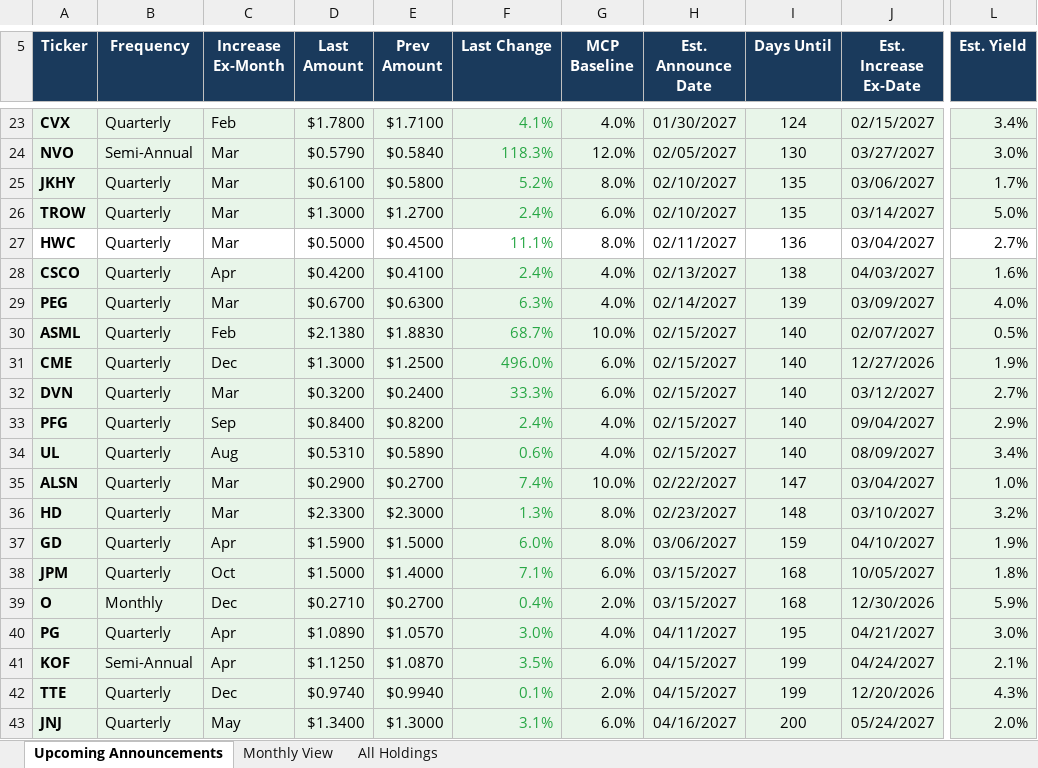
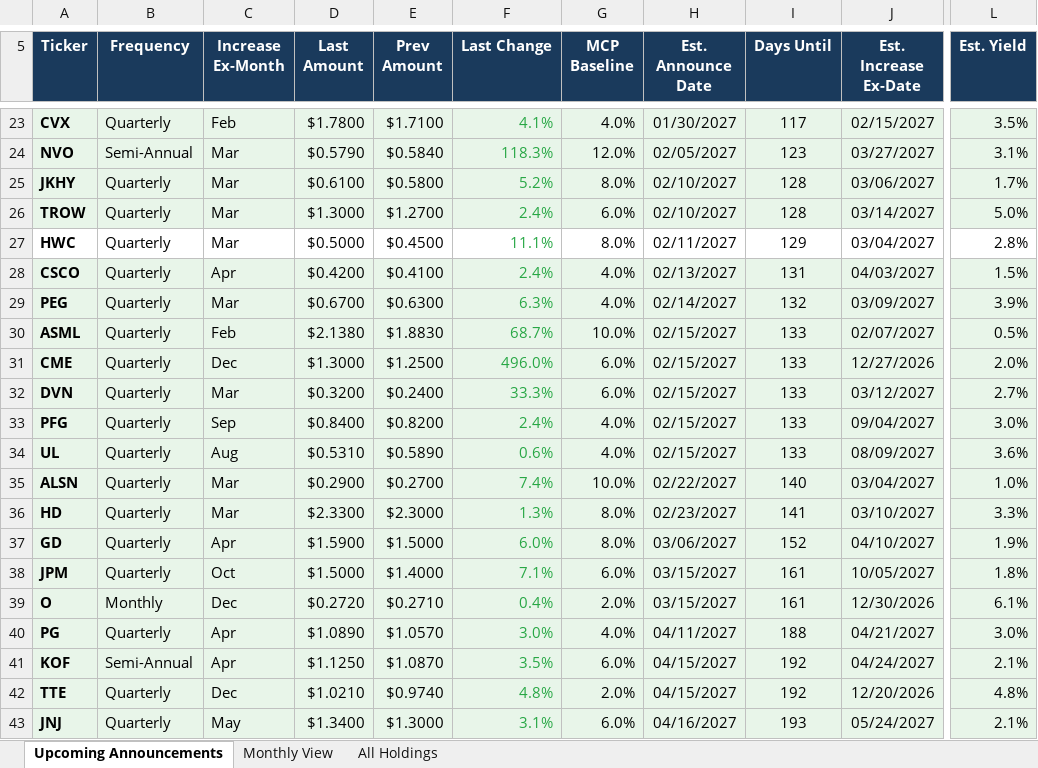
Before and after one commit to ryansadair/mcp-dashboard, an Excel workbook: data/dividend_calendar.xlsx, sheet Upcoming Announcements, drawn as a sheet; only a part is shown, gaps mark what is left out; values as stored, in another font and other column widths than the file's, no borders; the diff covers the shown part only; the diff names each change by its address in the sheet, - before the commit and + after, or states it on an @@ line.

```diff
--- a/data/dividend_calendar.xlsx (sheet Upcoming Announcements)
+++ b/data/dividend_calendar.xlsx (sheet Upcoming Announcements)
-I23 (Days Until): 124
+I23 (Days Until): 117
-L23 (Est. Yield): 3.4%
+L23 (Est. Yield): 3.5%
-I24 (Days Until): 130
+I24 (Days Until): 123
-L24 (Est. Yield): 3.0%
+L24 (Est. Yield): 3.1%
-I25:I26 (Days Until): 135
+I25:I26 (Days Until): 128
-I27 (Days Until): 136
+I27 (Days Until): 129
-L27 (Est. Yield): 2.7%
+L27 (Est. Yield): 2.8%
-I28 (Days Until): 138
+I28 (Days Until): 131
-L28 (Est. Yield): 1.6%
+L28 (Est. Yield): 1.5%
-I29 (Days Until): 139
+I29 (Days Until): 132
-L29 (Est. Yield): 4.0%
+L29 (Est. Yield): 3.9%
-I30:I34 (Days Until): 140
+I30:I34 (Days Until): 133
-L31 (Est. Yield): 1.9%
+L31 (Est. Yield): 2.0%
-L33 (Est. Yield): 2.9%
+L33 (Est. Yield): 3.0%
-L34 (Est. Yield): 3.4%
+L34 (Est. Yield): 3.6%
-I35 (Days Until): 147
+I35 (Days Until): 140
-I36 (Days Until): 148
+I36 (Days Until): 141
-L36 (Est. Yield): 3.2%
+L36 (Est. Yield): 3.3%
-I37 (Days Until): 159
+I37 (Days Until): 152
-I38:I39 (Days Until): 168
+I38:I39 (Days Until): 161
-D39 (Last Amount): $0.2710
+D39 (Last Amount): $0.2720
-E39 (Prev Amount): $0.2700
+E39 (Prev Amount): $0.2710
-L39 (Est. Yield): 5.9%
+L39 (Est. Yield): 6.1%
-I40 (Days Until): 195
+I40 (Days Until): 188
-I41:I42 (Days Until): 199
+I41:I42 (Days Until): 192
-D42 (Last Amount): $0.9740
+D42 (Last Amount): $1.0210
-E42 (Prev Amount): $0.9940
+E42 (Prev Amount): $0.9740
-F42 (Last Change): 0.1%
+F42 (Last Change): 4.8%
-L42 (Est. Yield): 4.3%
+L42 (Est. Yield): 4.8%
-I43 (Days Until): 200
+I43 (Days Until): 193
-L43 (Est. Yield): 2.0%
+L43 (Est. Yield): 2.1%
```
Also changed, not shown: 59 edited cells and cell formats elsewhere in this sheet, sheet All Holdings, sheet Monthly View.
